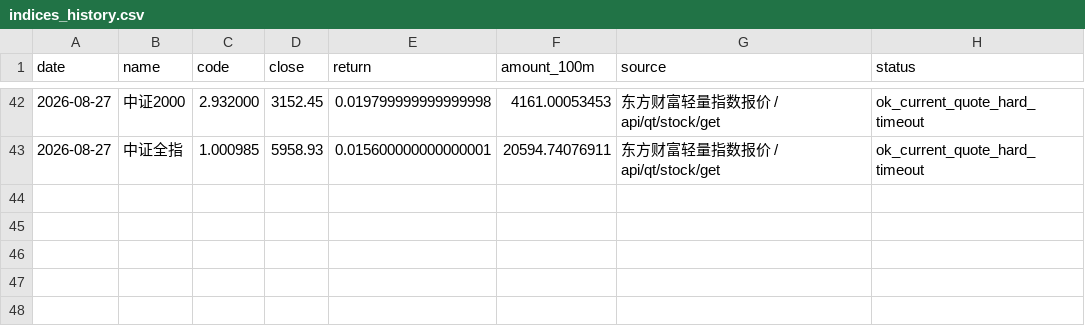
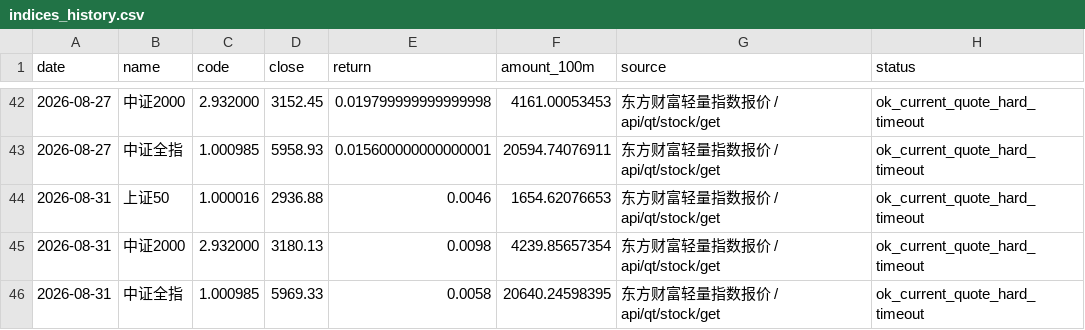
Before and after one commit to wuxingyuenan5-lgtm/vibe_research, a CSV file: market-monitor/data/history/indices_history.csv, drawn as a sheet; only a part is shown, gaps mark what is left out.

```diff
--- a/market-monitor/data/history/indices_history.csv
+++ b/market-monitor/data/history/indices_history.csv
@@ -43 +43,4 @@
 2026-08-27,中证全指,1.000985,5958.93,0.015600000000000001,20594.74076911,东方财富轻量指数报价 / api/qt/stock/get,ok_current_quote_hard_timeout
+2026-08-31,上证50,1.000016,2936.88,0.0046,1654.62076653,东方财富轻量指数报价 / api/qt/stock/get,ok_current_quote_hard_timeout
+2026-08-31,中证2000,2.932000,3180.13,0.0098,4239.85657354,东方财富轻量指数报价 / api/qt/stock/get,ok_current_quote_hard_timeout
+2026-08-31,中证全指,1.000985,5969.33,0.0058,20640.24598395,东方财富轻量指数报价 / api/qt/stock/get,ok_current_quote_hard_timeout
```
Also changed, not shown: data/stock-pool/indices.csv, market-monitor/data/history/hot_stocks.csv, 13 other files.
